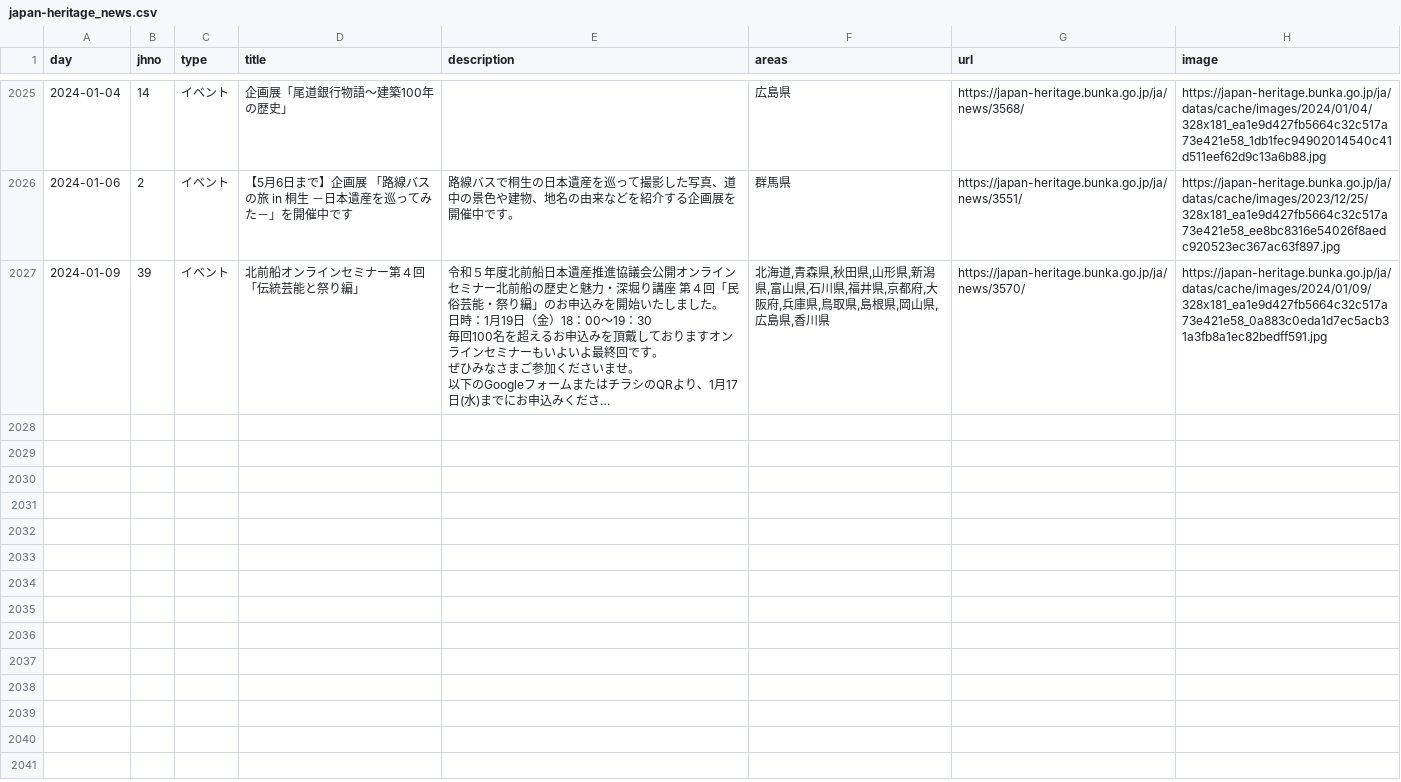
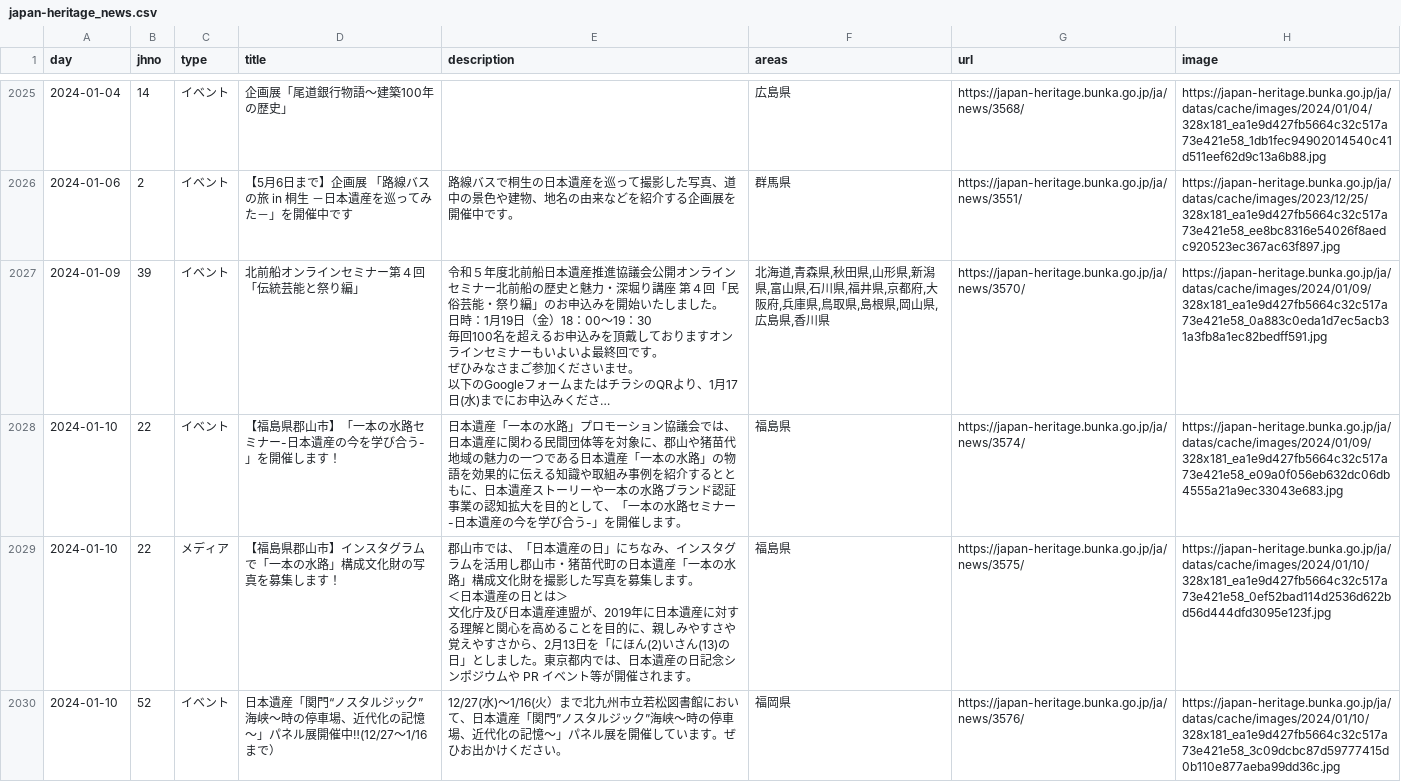
Before and after one commit to code4fukui/japan-heritage, a CSV file: japan-heritage_news.csv, drawn as a sheet; only a part is shown, gaps mark what is left out; long unchanged cells end in …; ↵ is a line break in a cell; the diff names each change by its address in the sheet, - before the commit and + after, or states it on an @@ line.

Commit message:
update data

```diff
--- a/japan-heritage_news.csv
+++ b/japan-heritage_news.csv
+row 2028: 2024-01-10 | 22 | イベント | 【福島県郡山市】「一本の水路セミナー-日本遺産の今を学び合う-」を開催します！ | 日本遺産「一本の水路」プロモーション協議会では、日本遺産に関わる民間団体等を対象に、郡山や猪苗代地域の魅力の一つである日本遺産「一本の水路」の物語を効果的に伝える知識や取組み事例を紹介するとともに、日本遺産ストーリーや一本の水路ブランド認証事業の認知拡大を目的として、「一本の水路セミナー-日本遺産の今を学び合う-」を開催します。 | 福島県 | https://japan-heritage.bunka.go.jp/ja/news/3574/ | https://japan-heritage.bunka.go.jp/ja/datas/cache/images/2024/01/09/328x181_ea1e9d427fb5664c32c517a73e421e58_e09a0f056eb632dc06db4555a21a9ec33043e683.jpg
+row 2029: 2024-01-10 | 22 | メディア | 【福島県郡山市】インスタグラムで「一本の水路」構成文化財の写真を募集します！ | 郡山市では、「日本遺産の日」にちなみ、インスタグラムを活用し郡山市・猪苗代町の日本遺産「一本の水路」構成文化財を撮影した写真を募集します。 ↵ ＜日本遺産の日とは＞ ↵ 文化庁及び日本遺産連盟が、2019年に日本遺産に対する理解と関心を高めることを目的に、親しみやすさや覚えやすさから、2月13日を「にほん(2)いさん(13)の日」としました。東京都内では、日本遺産の日記念シンポジウムや PR イベント等が開催されます。 | 福島県 | https://japan-heritage.bunka.go.jp/ja/news/3575/ | https://japan-heritage.bunka.go.jp/ja/datas/cache/images/2024/01/10/328x181_ea1e9d427fb5664c32c517a73e421e58_0ef52bad114d2536d622bd56d444dfd3095e123f.jpg
+row 2030: 2024-01-10 | 52 | イベント | 日本遺産「関門“ノスタルジック”海峡～時の停車場、近代化の記憶～」パネル展開催中‼(12/27～1/16まで） | 12/27(水)～1/16(火）まで北九州市立若松図書館において、日本遺産「関門”ノスタルジック”海峡～時の停車場、近代化の記憶～」パネル展を開催しています。ぜひお出かけください。 | 福岡県 | https://japan-heritage.bunka.go.jp/ja/news/3576/ | https://japan-heritage.bunka.go.jp/ja/datas/cache/images/2024/01/10/328x181_ea1e9d427fb5664c32c517a73e421e58_3c09dcbc87d59777415d0b110e877aeba99dd36c.jpg
```
Also changed, not shown: 2 other files.
